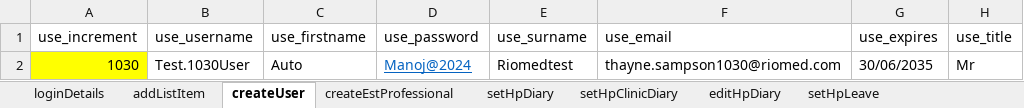
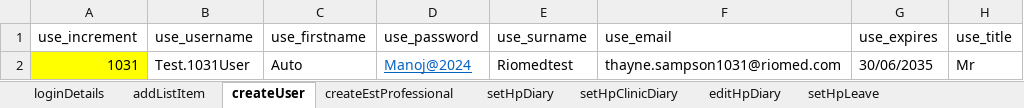
Before and after one commit to manojvyavahare27/C4Automation, an Excel workbook: ExcelFiles/UserDomain.xlsx, sheet createUser, drawn as a sheet; only a part is shown; values as stored, in another font and other column widths than the file's, no borders; the diff names each change by its address in the sheet, - before the commit and + after, or states it on an @@ line.

Commit message:
change in user excel file

```diff
--- a/ExcelFiles/UserDomain.xlsx (sheet createUser)
+++ b/ExcelFiles/UserDomain.xlsx (sheet createUser)
-A2 (use_increment): 1030
+A2 (use_increment): 1031
-B2 (use_username): Test.1030User
+B2 (use_username): Test.1031User
-F2 (use_email): thayne.sampson1030@riomed.com
+F2 (use_email): thayne.sampson1031@riomed.com
```
